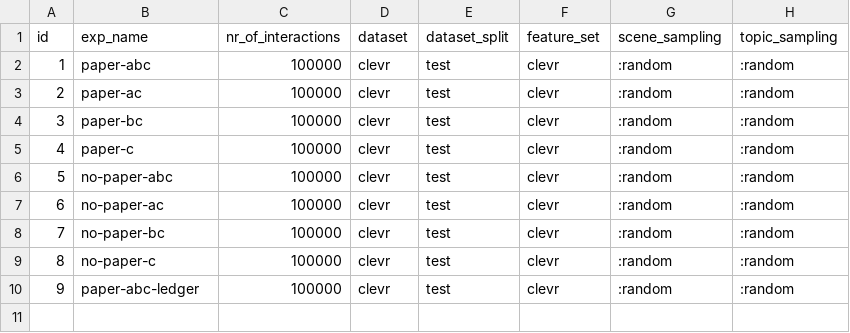
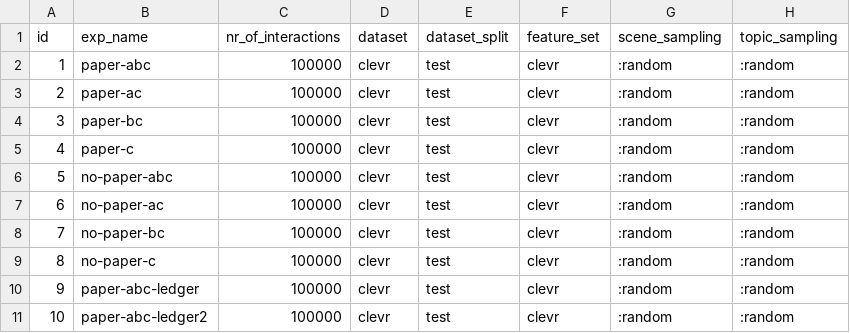
Before and after one commit to jotadwright/babel, a CSV file: experiments/concept-emergence2/batch/data-test/test-cle3.csv, drawn as a sheet.

```diff
--- a/experiments/concept-emergence2/batch/data-test/test-cle3.csv
+++ b/experiments/concept-emergence2/batch/data-test/test-cle3.csv
@@ -10 +10,2 @@ id,exp_name,nr_of_interactions,dataset,dataset_split,feature_set,scene_sampling,
 9,paper-abc-ledger,100000,clevr,test,clevr,:random,:random
+10,paper-abc-ledger2,100000,clevr,test,clevr,:random,:random
```
Also changed, not shown: experiments/concept-emergence2/batch/data-train/cle3.csv, 1 other file.
